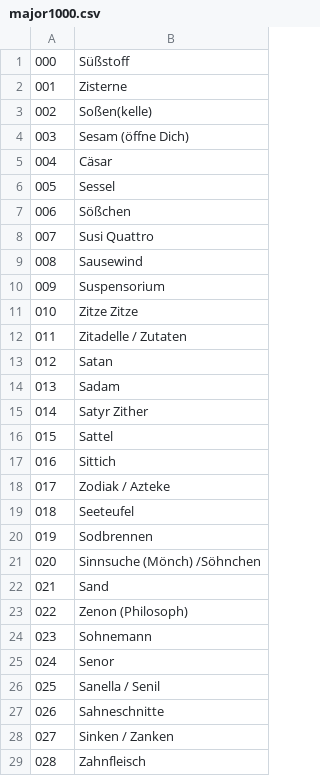
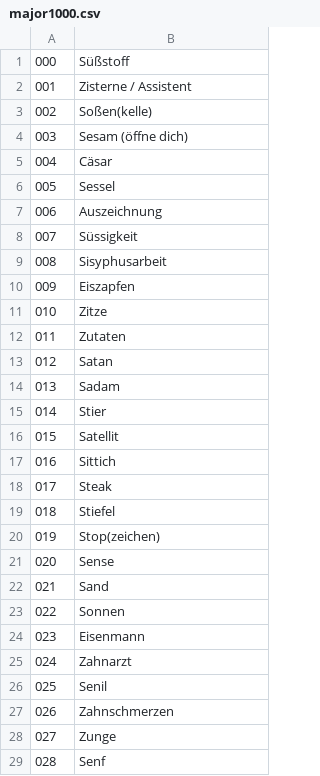
Before and after one commit to jakobkogler/pi_memorize, a CSV file: major1000.csv, drawn as a sheet; only a part is shown; the diff covers the shown part only.

Commit message:
Update major1000.csv (000-049)

```diff
--- a/major1000.csv
+++ b/major1000.csv
@@ -1,29 +1,29 @@
 000;Süßstoff
-001;Zisterne
+001;Zisterne / Assistent
 002;Soßen(kelle)
-003;Sesam (öffne Dich)
+003;Sesam (öffne dich)
 004;Cäsar
 005;Sessel
-006;Sößchen
-007;Susi Quattro
-008;Sausewind
-009;Suspensorium
-010;Zitze Zitze
-011;Zitadelle / Zutaten
+006;Auszeichnung
+007;Süssigkeit
+008;Sisyphusarbeit
+009;Eiszapfen
+010;Zitze
+011;Zutaten
 012;Satan
 013;Sadam
-014;Satyr Zither
-015;Sattel
+014;Stier
+015;Satellit
 016;Sittich
-017;Zodiak / Azteke
-018;Seeteufel
-019;Sodbrennen
-020;Sinnsuche (Mönch) /Söhnchen
+017;Steak
+018;Stiefel
+019;Stop(zeichen)
+020;Sense
 021;Sand
-022;Zenon (Philosoph)
-023;Sohnemann
-024;Senor
-025;Sanella / Senil
-026;Sahneschnitte
-027;Sinken / Zanken
-028;Zahnfleisch
+022;Sonnen
+023;Eisenmann
+024;Zahnarzt
+025;Senil
+026;Zahnschmerzen
+027;Zunge
+028;Senf
```
Also changed, not shown: 20 edited cells elsewhere in this file.
